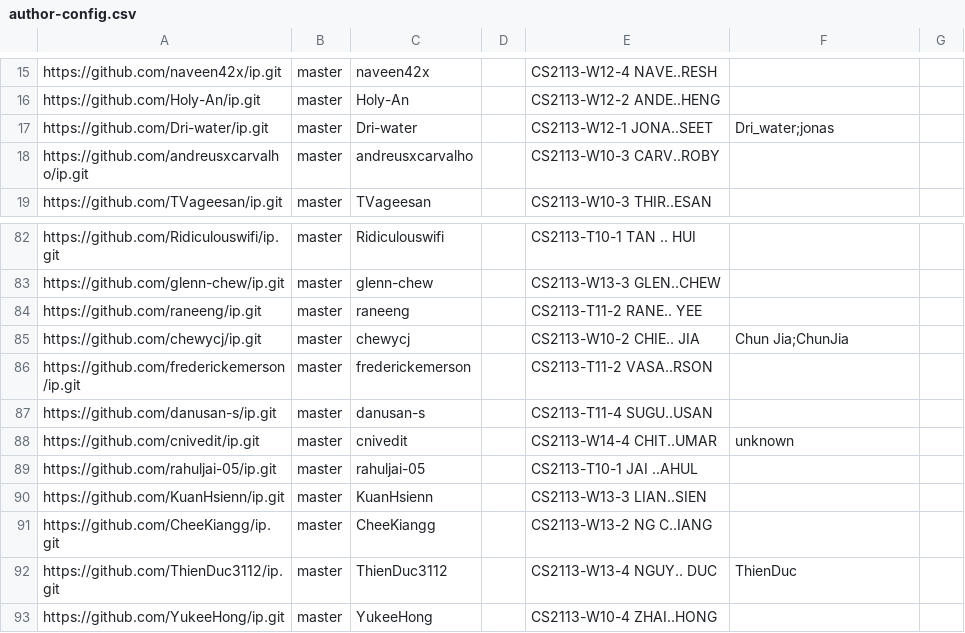
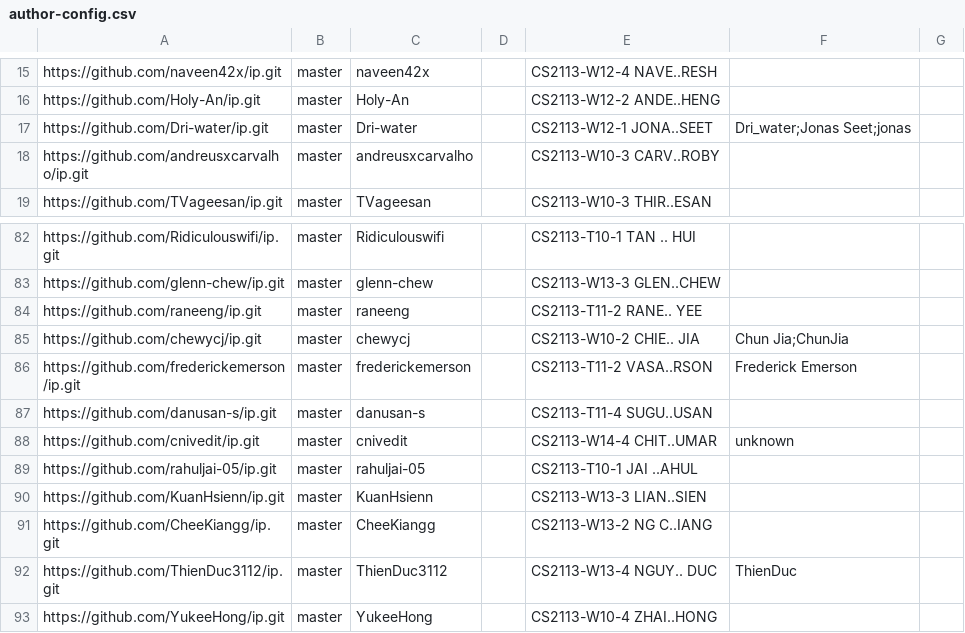
Before and after one commit to nus-cs2113-AY2425S1/ip-dashboard, a CSV file: configs/author-config.csv, drawn as a sheet; only a part is shown, gaps mark what is left out.

Commit message:
Update configs

```diff
--- a/configs/author-config.csv
+++ b/configs/author-config.csv
@@ -16,3 +16,3 @@ https://github.com/naveen42x/ip.git,master,naveen42x,,CS2113-W12-4 NAVE..RESH,,
 https://github.com/Holy-An/ip.git,master,Holy-An,,CS2113-W12-2 ANDE..HENG,,
-https://github.com/Dri-water/ip.git,master,Dri-water,,CS2113-W12-1 JONA..SEET,Dri_water;jonas,
+https://github.com/Dri-water/ip.git,master,Dri-water,,CS2113-W12-1 JONA..SEET,Dri_water;Jonas Seet;jonas,
 https://github.com/andreusxcarvalho/ip.git,master,andreusxcarvalho,,CS2113-W10-3 CARV..ROBY,,
@@ -85,3 +85,3 @@ https://github.com/raneeng/ip.git,master,raneeng,,CS2113-T11-2 RANE.. YEE,,
 https://github.com/chewycj/ip.git,master,chewycj,,CS2113-W10-2 CHIE.. JIA,Chun Jia;ChunJia,
-https://github.com/frederickemerson/ip.git,master,frederickemerson,,CS2113-T11-2 VASA..RSON,,
+https://github.com/frederickemerson/ip.git,master,frederickemerson,,CS2113-T11-2 VASA..RSON,Frederick Emerson,
 https://github.com/danusan-s/ip.git,master,danusan-s,,CS2113-T11-4 SUGU..USAN,,
```
